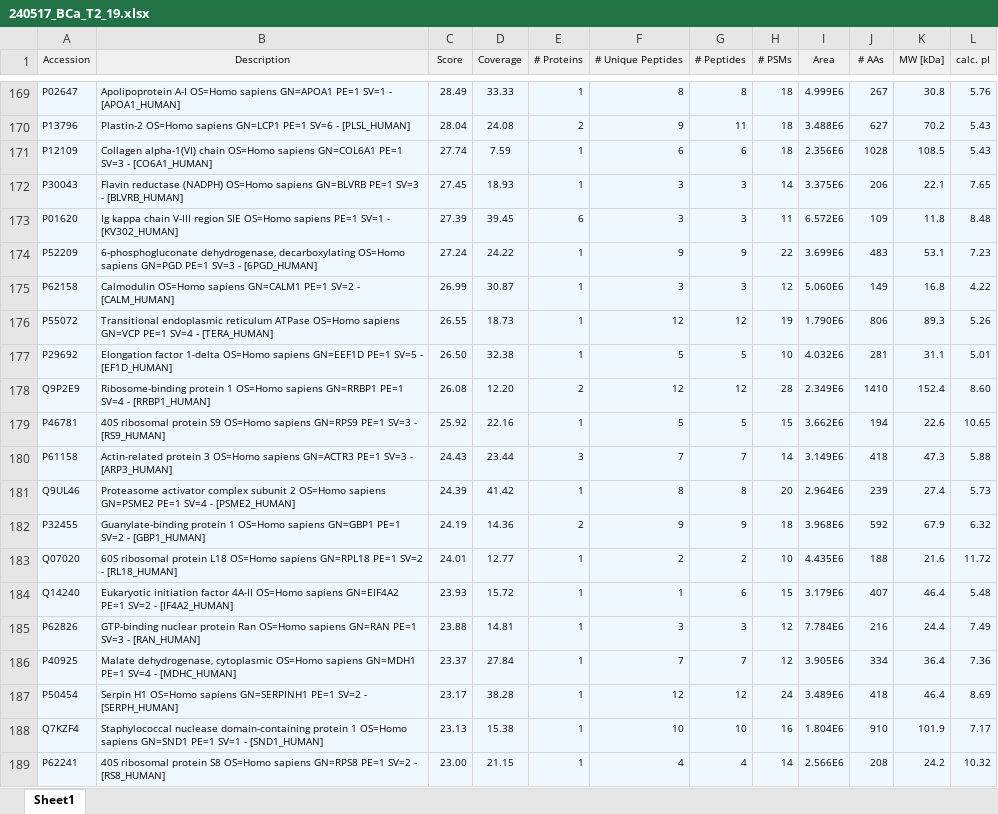
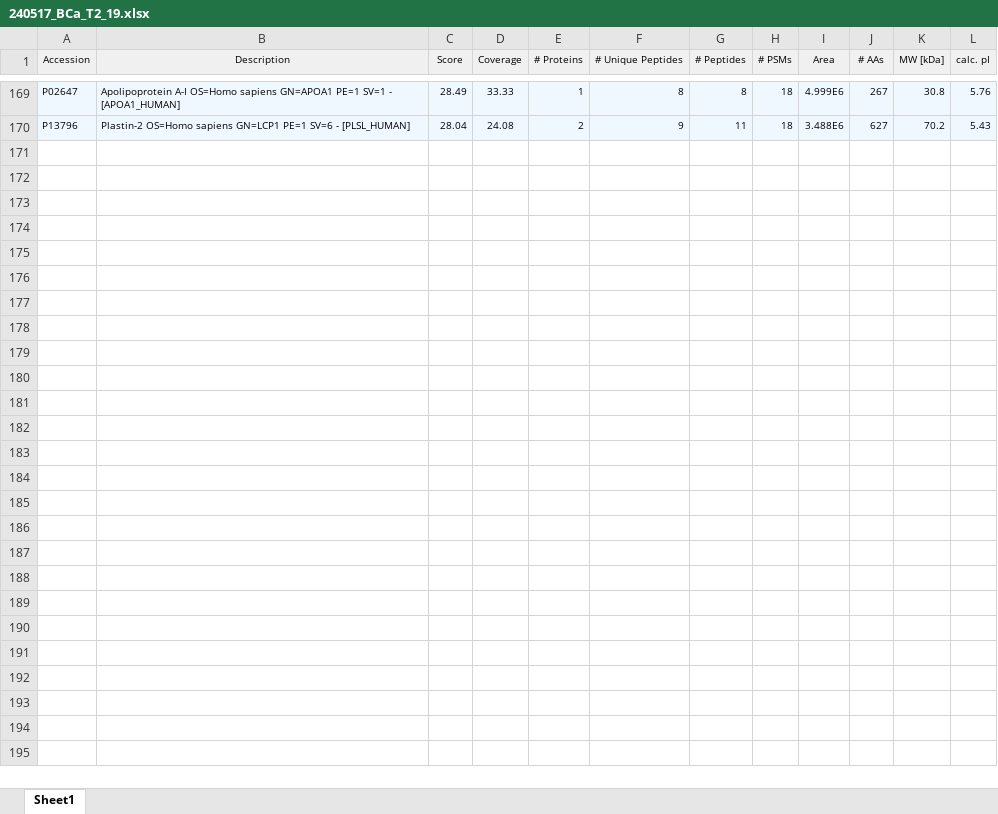
Before and after one commit to theomargel/ProtE, an Excel workbook: inst/extdata/PDexports(multiple_files)/T2_BLCA/240517_BCa_T2_19.xlsx, sheet Sheet1, drawn as a sheet; only a part is shown, gaps mark what is left out; values as stored, in another font and other column widths than the file's, no borders; the diff covers the shown part only; the diff names each change by its address in the sheet, - before the commit and + after, or states it on an @@ line.

```diff
--- a/inst/extdata/PDexports(multiple_files)/T2_BLCA/240517_BCa_T2_19.xlsx (sheet Sheet1)
+++ b/inst/extdata/PDexports(multiple_files)/T2_BLCA/240517_BCa_T2_19.xlsx (sheet Sheet1)
-row 171: P12109 | Collagen alpha-1(VI) chain OS=Homo sapiens GN=COL6A1 PE=1 SV=3 - [CO6A1_HUMAN] | 27.74 | 7.59 | 1 | 6 | 6 | 18 | 2.356E6 | 1028 | 108.5 | 5.43
-row 172: P30043 | Flavin reductase (NADPH) OS=Homo sapiens GN=BLVRB PE=1 SV=3 - [BLVRB_HUMAN] | 27.45 | 18.93 | 1 | 3 | 3 | 14 | 3.375E6 | 206 | 22.1 | 7.65
-row 173: P01620 | Ig kappa chain V-III region SIE OS=Homo sapiens PE=1 SV=1 - [KV302_HUMAN] | 27.39 | 39.45 | 6 | 3 | 3 | 11 | 6.572E6 | 109 | 11.8 | 8.48
-row 174: P52209 | 6-phosphogluconate dehydrogenase, decarboxylating OS=Homo sapiens GN=PGD PE=1 SV=3 - [6PGD_HUMAN] | 27.24 | 24.22 | 1 | 9 | 9 | 22 | 3.699E6 | 483 | 53.1 | 7.23
-row 175: P62158 | Calmodulin OS=Homo sapiens GN=CALM1 PE=1 SV=2 - [CALM_HUMAN] | 26.99 | 30.87 | 1 | 3 | 3 | 12 | 5.060E6 | 149 | 16.8 | 4.22
-row 176: P55072 | Transitional endoplasmic reticulum ATPase OS=Homo sapiens GN=VCP PE=1 SV=4 - [TERA_HUMAN] | 26.55 | 18.73 | 1 | 12 | 12 | 19 | 1.790E6 | 806 | 89.3 | 5.26
-row 177: P29692 | Elongation factor 1-delta OS=Homo sapiens GN=EEF1D PE=1 SV=5 - [EF1D_HUMAN] | 26.50 | 32.38 | 1 | 5 | 5 | 10 | 4.032E6 | 281 | 31.1 | 5.01
-row 178: Q9P2E9 | Ribosome-binding protein 1 OS=Homo sapiens GN=RRBP1 PE=1 SV=4 - [RRBP1_HUMAN] | 26.08 | 12.20 | 2 | 12 | 12 | 28 | 2.349E6 | 1410 | 152.4 | 8.60
-row 179: P46781 | 40S ribosomal protein S9 OS=Homo sapiens GN=RPS9 PE=1 SV=3 - [RS9_HUMAN] | 25.92 | 22.16 | 1 | 5 | 5 | 15 | 3.662E6 | 194 | 22.6 | 10.65
-row 180: P61158 | Actin-related protein 3 OS=Homo sapiens GN=ACTR3 PE=1 SV=3 - [ARP3_HUMAN] | 24.43 | 23.44 | 3 | 7 | 7 | 14 | 3.149E6 | 418 | 47.3 | 5.88
-row 181: Q9UL46 | Proteasome activator complex subunit 2 OS=Homo sapiens GN=PSME2 PE=1 SV=4 - [PSME2_HUMAN] | 24.39 | 41.42 | 1 | 8 | 8 | 20 | 2.964E6 | 239 | 27.4 | 5.73
-row 182: P32455 | Guanylate-binding protein 1 OS=Homo sapiens GN=GBP1 PE=1 SV=2 - [GBP1_HUMAN] | 24.19 | 14.36 | 2 | 9 | 9 | 18 | 3.968E6 | 592 | 67.9 | 6.32
-row 183: Q07020 | 60S ribosomal protein L18 OS=Homo sapiens GN=RPL18 PE=1 SV=2 - [RL18_HUMAN] | 24.01 | 12.77 | 1 | 2 | 2 | 10 | 4.435E6 | 188 | 21.6 | 11.72
-row 184: Q14240 | Eukaryotic initiation factor 4A-II OS=Homo sapiens GN=EIF4A2 PE=1 SV=2 - [IF4A2_HUMAN] | 23.93 | 15.72 | 1 | 1 | 6 | 15 | 3.179E6 | 407 | 46.4 | 5.48
-row 185: P62826 | GTP-binding nuclear protein Ran OS=Homo sapiens GN=RAN PE=1 SV=3 - [RAN_HUMAN] | 23.88 | 14.81 | 1 | 3 | 3 | 12 | 7.784E6 | 216 | 24.4 | 7.49
-row 186: P40925 | Malate dehydrogenase, cytoplasmic OS=Homo sapiens GN=MDH1 PE=1 SV=4 - [MDHC_HUMAN] | 23.37 | 27.84 | 1 | 7 | 7 | 12 | 3.905E6 | 334 | 36.4 | 7.36
-row 187: P50454 | Serpin H1 OS=Homo sapiens GN=SERPINH1 PE=1 SV=2 - [SERPH_HUMAN] | 23.17 | 38.28 | 1 | 12 | 12 | 24 | 3.489E6 | 418 | 46.4 | 8.69
-row 188: Q7KZF4 | Staphylococcal nuclease domain-containing protein 1 OS=Homo sapiens GN=SND1 PE=1 SV=1 - [SND1_HUMAN] | 23.13 | 15.38 | 1 | 10 | 10 | 16 | 1.804E6 | 910 | 101.9 | 7.17
-row 189: P62241 | 40S ribosomal protein S8 OS=Homo sapiens GN=RPS8 PE=1 SV=2 - [RS8_HUMAN] | 23.00 | 21.15 | 1 | 4 | 4 | 14 | 2.566E6 | 208 | 24.2 | 10.32
```
Also changed, not shown: 24 removed rows elsewhere in this sheet, inst/extdata/PDexports(multiple_files)/T1_BLCA/240517_BCa_T1_27.xlsx, inst/extdata/PDexports(multiple_files)/T1_BLCA/240517_BCa_T1_32.xlsx, 11 other files.
